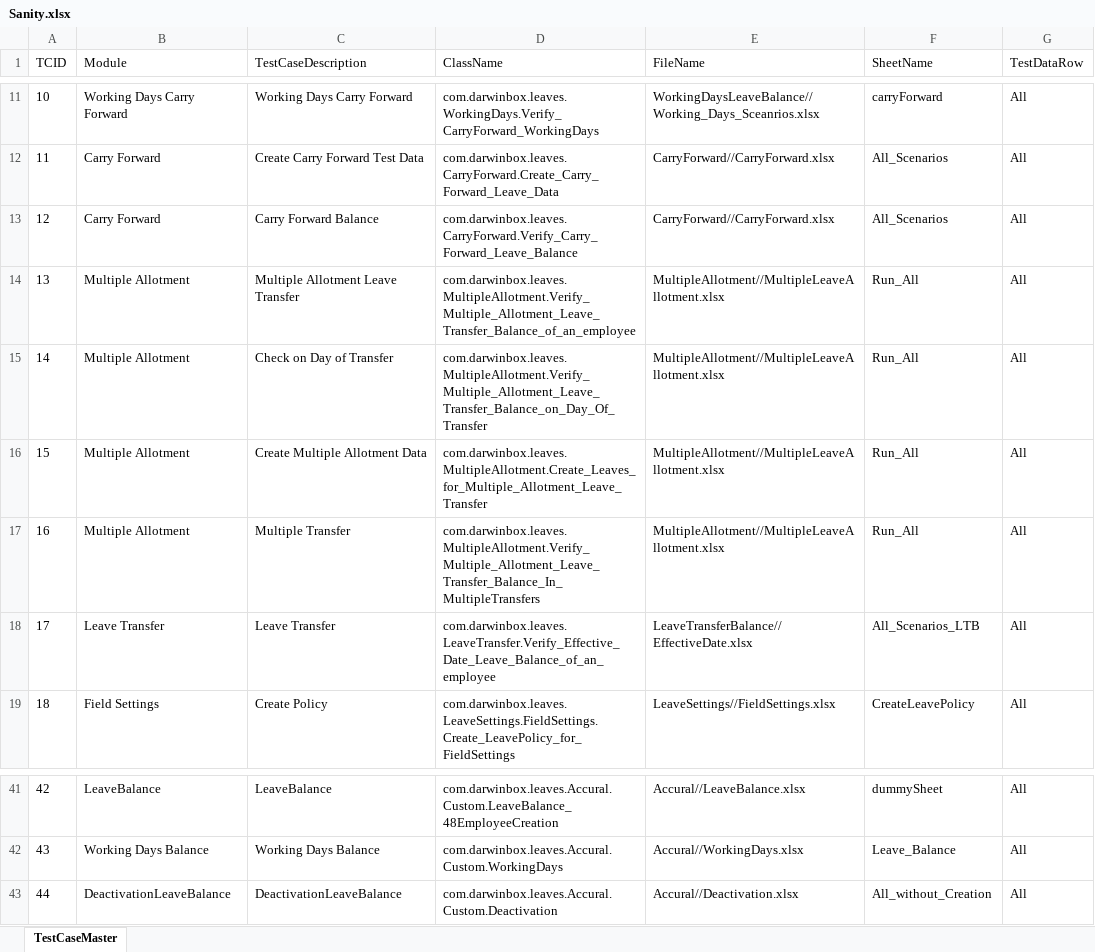
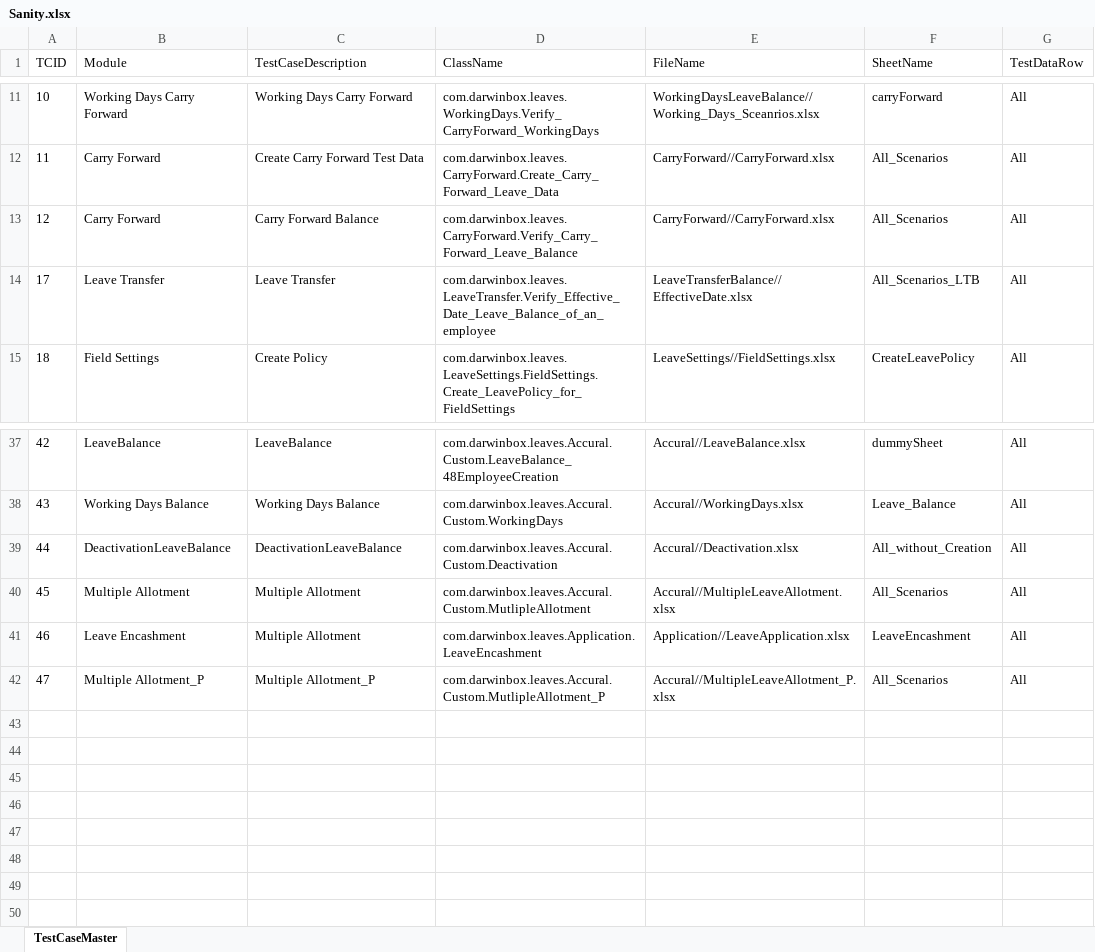
Before and after one commit to sandeepdoddi14/yetendra, an Excel workbook: leave/src/main/resources/Sanity.xlsx, sheet TestCaseMaster, drawn as a sheet; only a part is shown, gaps mark what is left out; values as stored, in another font and other column widths than the file's, no borders; removed rows and columns are numbered as before the commit, all else as after; the diff names each change by its address in the sheet, - before the commit and + after, or states it on an @@ line.

```diff
--- a/leave/src/main/resources/Sanity.xlsx (sheet TestCaseMaster)
+++ b/leave/src/main/resources/Sanity.xlsx (sheet TestCaseMaster)
-row 14: 13 | Multiple Allotment | Multiple Allotment Leave Transfer | com.darwinbox.leaves.MultipleAllotment.Verify_Multiple_Allotment_Leave_Transfer_Balance_of_an_employee | MultipleAllotment//MultipleLeaveAllotment.xlsx | Run_All | All
-row 15: 14 | Multiple Allotment | Check on Day of Transfer | com.darwinbox.leaves.MultipleAllotment.Verify_Multiple_Allotment_Leave_Transfer_Balance_on_Day_Of_Transfer | MultipleAllotment//MultipleLeaveAllotment.xlsx | Run_All | All
-row 16: 15 | Multiple Allotment | Create Multiple Allotment Data | com.darwinbox.leaves.MultipleAllotment.Create_Leaves_for_Multiple_Allotment_Leave_Transfer | MultipleAllotment//MultipleLeaveAllotment.xlsx | Run_All | All
-row 17: 16 | Multiple Allotment | Multiple Transfer | com.darwinbox.leaves.MultipleAllotment.Verify_Multiple_Allotment_Leave_Transfer_Balance_In_MultipleTransfers | MultipleAllotment//MultipleLeaveAllotment.xlsx | Run_All | All
+row 40: 45 | Multiple Allotment | Multiple Allotment | com.darwinbox.leaves.Accural.Custom.MutlipleAllotment | Accural//MultipleLeaveAllotment.xlsx | All_Scenarios | All
+row 41: 46 | Leave Encashment | Multiple Allotment | com.darwinbox.leaves.Application.LeaveEncashment | Application//LeaveApplication.xlsx | LeaveEncashment | All
+row 42: 47 | Multiple Allotment_P | Multiple Allotment_P | com.darwinbox.leaves.Accural.Custom.MutlipleAllotment_P | Accural//MultipleLeaveAllotment_P.xlsx | All_Scenarios | All
```
Also changed, not shown: leave/src/main/resources/Config.xlsx, 23 other files.
